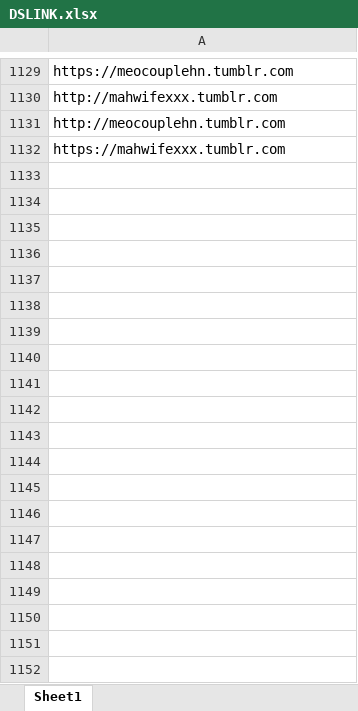
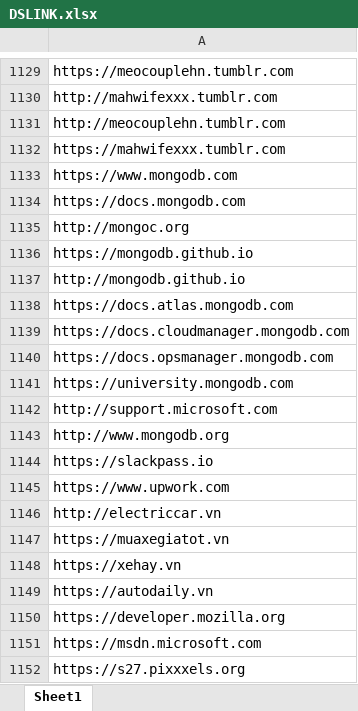
Before and after one commit to phamkhactuy/autosavelink, an Excel workbook: apisavelink/DSLINK.xlsx, sheet Sheet1, drawn as a sheet; only a part is shown, gaps mark what is left out; values as stored, in another font and other column widths than the file's, no borders; the diff covers the shown part only; the diff names each change by its address in the sheet, - before the commit and + after, or states it on an @@ line.

```diff
--- a/apisavelink/DSLINK.xlsx (sheet Sheet1)
+++ b/apisavelink/DSLINK.xlsx (sheet Sheet1)
+row 1133: https://www.mongodb.com
+row 1134: https://docs.mongodb.com
+row 1135: http://mongoc.org
+row 1136: https://mongodb.github.io
+row 1137: http://mongodb.github.io
+row 1138: https://docs.atlas.mongodb.com
+row 1139: https://docs.cloudmanager.mongodb.com
+row 1140: https://docs.opsmanager.mongodb.com
+row 1141: https://university.mongodb.com
+row 1142: http://support.microsoft.com
+row 1143: http://www.mongodb.org
+row 1144: https://slackpass.io
+row 1145: https://www.upwork.com
+row 1146: http://electriccar.vn
+row 1147: https://muaxegiatot.vn
+row 1148: https://xehay.vn
+row 1149: https://autodaily.vn
+row 1150: https://developer.mozilla.org
+row 1151: https://msdn.microsoft.com
+row 1152: https://s27.pixxxels.org
```
Also changed, not shown: 475 added rows elsewhere in this sheet, 3 other files.
